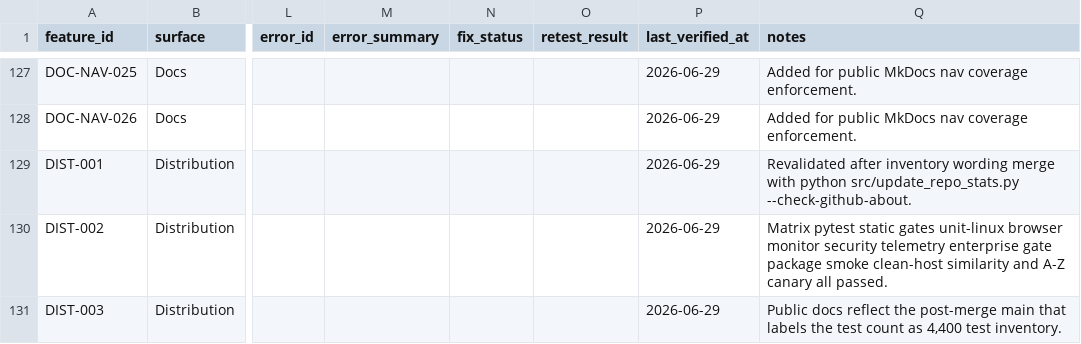
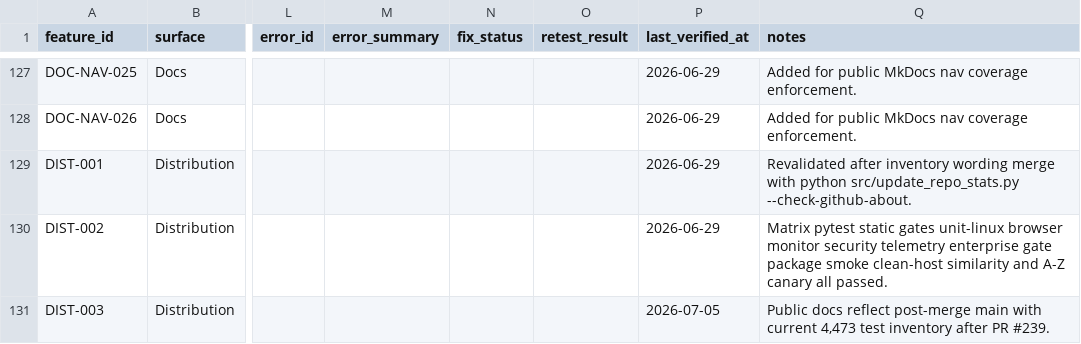
Before and after one commit to stevesolun/ctx, a CSV file: qa/feature-user-story-status.csv, drawn as a sheet; only a part is shown, gaps mark what is left out; the diff covers the shown part only; the diff names each change by its address in the sheet, - before the commit and + after, or states it on an @@ line.

```diff
--- a/qa/feature-user-story-status.csv
+++ b/qa/feature-user-story-status.csv
-P131 (last_verified_at): 2026-06-29
+P131 (last_verified_at): 2026-07-05
-Q131 (notes): …docs reflect the post-merge main that labels the test count as 4,400 test inventory.
+Q131 (notes): …docs reflect post-merge main with current 4,473 test inventory after PR #239.
```
Also changed, not shown: 18 edited cells elsewhere in this file, qa/dashboard-user-story-status.csv, 3 other files.
